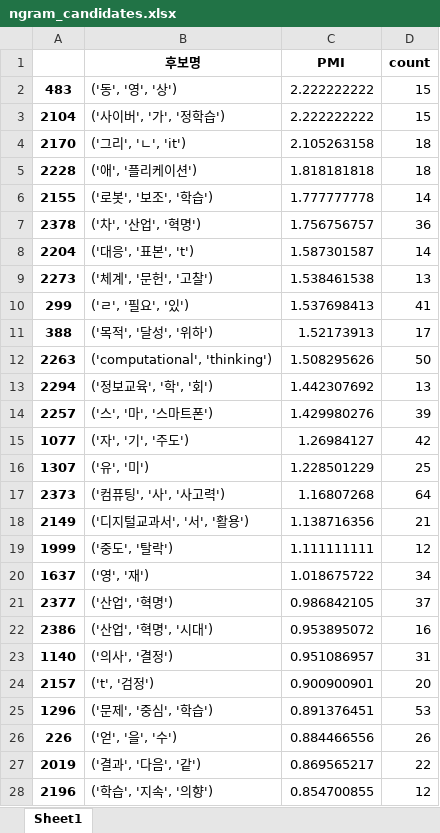
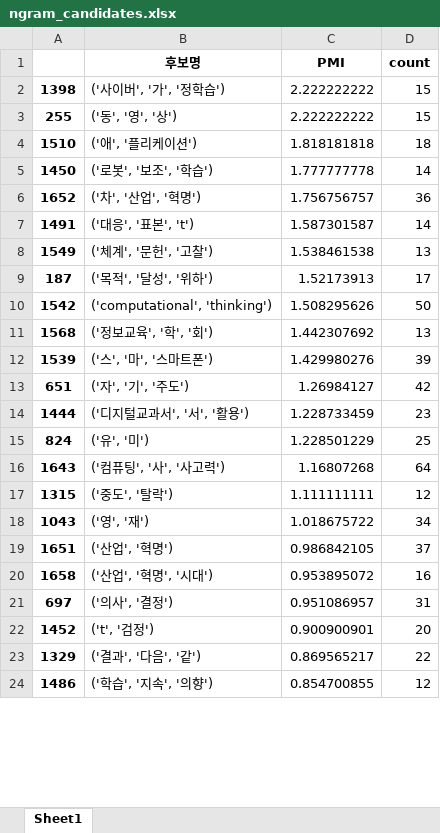
Before and after one commit to nan-noo/yooniverse, an Excel workbook: datamining/modi_data/ngram_candidates.xlsx, sheet Sheet1, drawn as a sheet; only a part is shown; values as stored, in another font and other column widths than the file's, no borders; removed rows and columns are numbered as before the commit, all else as after; the diff covers the shown part only; the diff names each change by its address in the sheet, - before the commit and + after, or states it on an @@ line.

```diff
--- a/datamining/modi_data/ngram_candidates.xlsx (sheet Sheet1)
+++ b/datamining/modi_data/ngram_candidates.xlsx (sheet Sheet1)
-row 2: 483 | ('동', '영', '상') | 2.222222222 | 15
-A2: 2104
+A2: 1398
-row 4: 2170 | ('그리', 'ㄴ', 'it') | 2.105263158 | 18
+row 3: 255 | ('동', '영', '상') | 2.222222222 | 15
-A4: 2228
+A4: 1510
-A5: 2155
+A5: 1450
-A6: 2378
+A6: 1652
-A7: 2204
+A7: 1491
-A8: 2273
+A8: 1549
-row 10: 299 | ('ㄹ', '필요', '있') | 1.537698413 | 41
-A9: 388
+A9: 187
-A10: 2263
+A10: 1542
-A11: 2294
+A11: 1568
-A12: 2257
+A12: 1539
-A13: 1077
+A13: 651
+row 14: 1444 | ('디지털교과서', '서', '활용') | 1.228733459 | 23
-A15: 1307
+A15: 824
-A16: 2373
+A16: 1643
-row 18: 2149 | ('디지털교과서', '서', '활용') | 1.138716356 | 21
-A17: 1999
+A17: 1315
-A18: 1637
+A18: 1043
-A19: 2377
+A19: 1651
-A20: 2386
+A20: 1658
-A21: 1140
+A21: 697
-A22: 2157
+A22: 1452
-row 25: 1296 | ('문제', '중심', '학습') | 0.891376451 | 53
-row 26: 226 | ('얻', '을', '수') | 0.884466556 | 26
-A23: 2019
+A23: 1329
-A24: 2196
+A24: 1486
```
Also changed, not shown: other rows of this sheet, datamining/modi_data/unigram_counter.xlsx, 1 other file.
